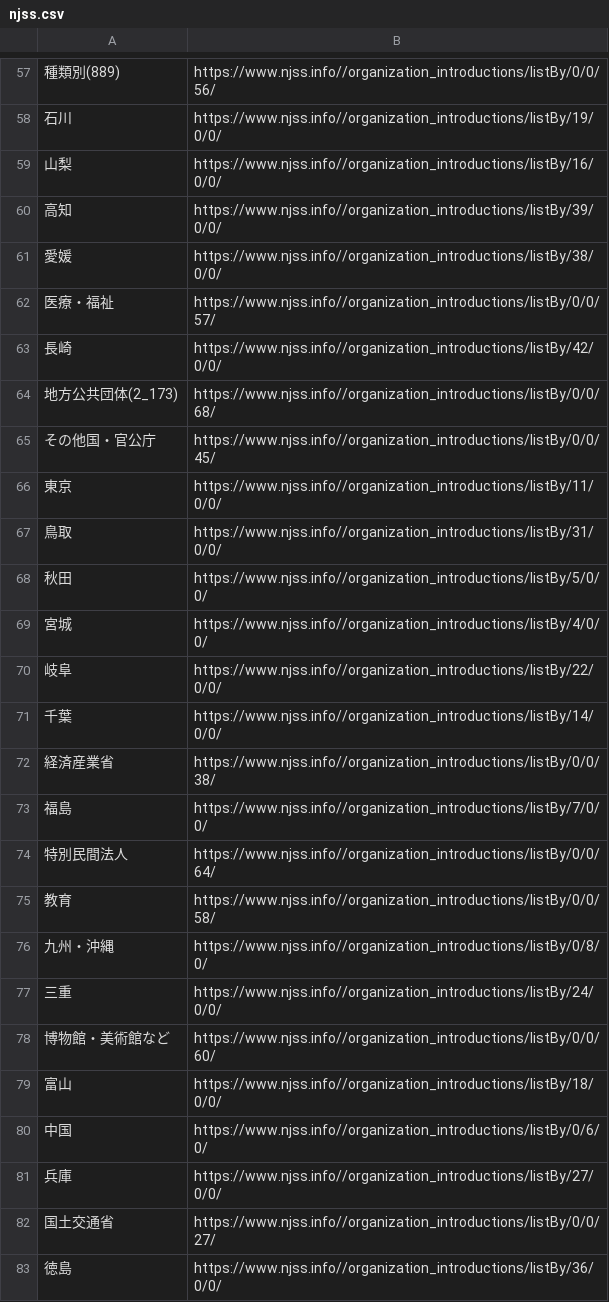
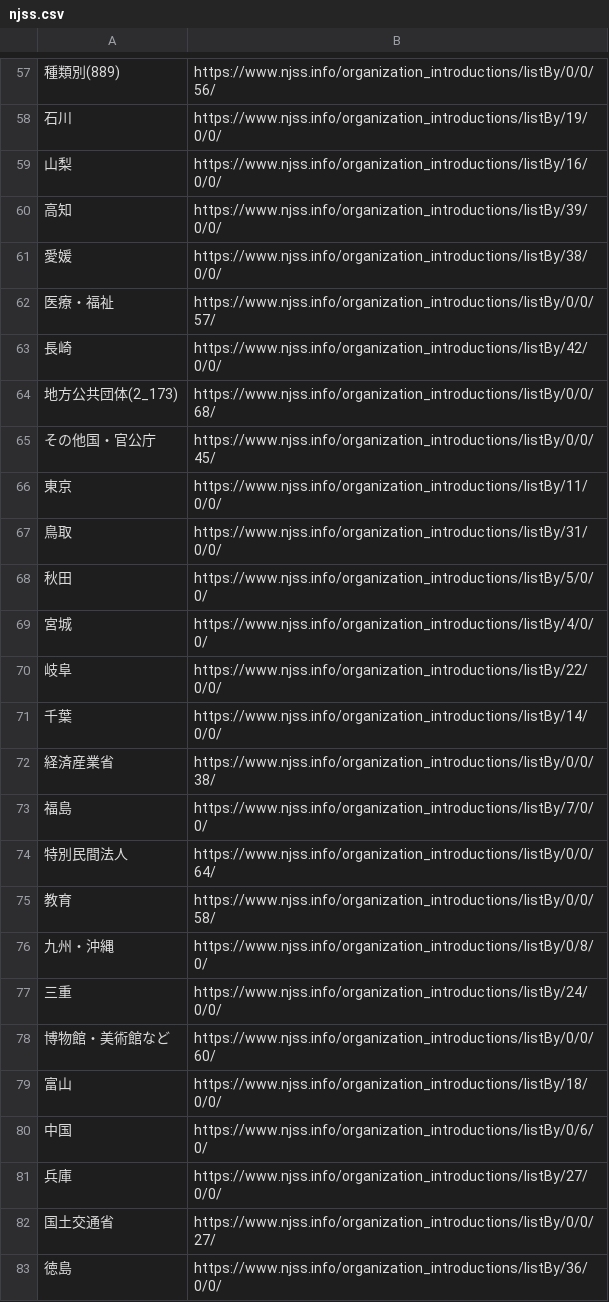
Before and after one commit to highwayns/highwayns, a CSV file: hrdesktop/tool/njss.csv, drawn as a sheet; only a part is shown, gaps mark what is left out; the diff covers the shown part only.

```diff
--- a/hrdesktop/tool/njss.csv
+++ b/hrdesktop/tool/njss.csv
@@ -57,27 +57,27 @@
-種類別(889),https://www.njss.info//organization_introductions/listBy/0/0/56/
-石川,https://www.njss.info//organization_introductions/listBy/19/0/0/
-山梨,https://www.njss.info//organization_introductions/listBy/16/0/0/
-高知,https://www.njss.info//organization_introductions/listBy/39/0/0/
-愛媛,https://www.njss.info//organization_introductions/listBy/38/0/0/
-医療・福祉,https://www.njss.info//organization_introductions/listBy/0/0/57/
-長崎,https://www.njss.info//organization_introductions/listBy/42/0/0/
-地方公共団体(2_173),https://www.njss.info//organization_introductions/listBy/0/0/68/
-その他国・官公庁,https://www.njss.info//organization_introductions/listBy/0/0/45/
-東京,https://www.njss.info//organization_introductions/listBy/11/0/0/
-鳥取,https://www.njss.info//organization_introductions/listBy/31/0/0/
-秋田,https://www.njss.info//organization_introductions/listBy/5/0/0/
-宮城,https://www.njss.info//organization_introductions/listBy/4/0/0/
-岐阜,https://www.njss.info//organization_introductions/listBy/22/0/0/
-千葉,https://www.njss.info//organization_introductions/listBy/14/0/0/
-経済産業省,https://www.njss.info//organization_introductions/listBy/0/0/38/
-福島,https://www.njss.info//organization_introductions/listBy/7/0/0/
-特別民間法人,https://www.njss.info//organization_introductions/listBy/0/0/64/
-教育,https://www.njss.info//organization_introductions/listBy/0/0/58/
-九州・沖縄,https://www.njss.info//organization_introductions/listBy/0/8/0/
-三重,https://www.njss.info//organization_introductions/listBy/24/0/0/
-博物館・美術館など,https://www.njss.info//organization_introductions/listBy/0/0/60/
-富山,https://www.njss.info//organization_introductions/listBy/18/0/0/
-中国,https://www.njss.info//organization_introductions/listBy/0/6/0/
-兵庫,https://www.njss.info//organization_introductions/listBy/27/0/0/
-国土交通省,https://www.njss.info//organization_introductions/listBy/0/0/27/
-徳島,https://www.njss.info//organization_introductions/listBy/36/0/0/
+種類別(889),https://www.njss.info/organization_introductions/listBy/0/0/56/
+石川,https://www.njss.info/organization_introductions/listBy/19/0/0/
+山梨,https://www.njss.info/organization_introductions/listBy/16/0/0/
+高知,https://www.njss.info/organization_introductions/listBy/39/0/0/
+愛媛,https://www.njss.info/organization_introductions/listBy/38/0/0/
+医療・福祉,https://www.njss.info/organization_introductions/listBy/0/0/57/
+長崎,https://www.njss.info/organization_introductions/listBy/42/0/0/
+地方公共団体(2_173),https://www.njss.info/organization_introductions/listBy/0/0/68/
+その他国・官公庁,https://www.njss.info/organization_introductions/listBy/0/0/45/
+東京,https://www.njss.info/organization_introductions/listBy/11/0/0/
+鳥取,https://www.njss.info/organization_introductions/listBy/31/0/0/
+秋田,https://www.njss.info/organization_introductions/listBy/5/0/0/
+宮城,https://www.njss.info/organization_introductions/listBy/4/0/0/
+岐阜,https://www.njss.info/organization_introductions/listBy/22/0/0/
+千葉,https://www.njss.info/organization_introductions/listBy/14/0/0/
+経済産業省,https://www.njss.info/organization_introductions/listBy/0/0/38/
+福島,https://www.njss.info/organization_introductions/listBy/7/0/0/
+特別民間法人,https://www.njss.info/organization_introductions/listBy/0/0/64/
+教育,https://www.njss.info/organization_introductions/listBy/0/0/58/
+九州・沖縄,https://www.njss.info/organization_introductions/listBy/0/8/0/
+三重,https://www.njss.info/organization_introductions/listBy/24/0/0/
+博物館・美術館など,https://www.njss.info/organization_introductions/listBy/0/0/60/
+富山,https://www.njss.info/organization_introductions/listBy/18/0/0/
+中国,https://www.njss.info/organization_introductions/listBy/0/6/0/
+兵庫,https://www.njss.info/organization_introductions/listBy/27/0/0/
+国土交通省,https://www.njss.info/organization_introductions/listBy/0/0/27/
+徳島,https://www.njss.info/organization_introductions/listBy/36/0/0/
```
Also changed, not shown: 56 edited cells elsewhere in this file, hrdesktop/tool/njss2.csv, 7 other files.
